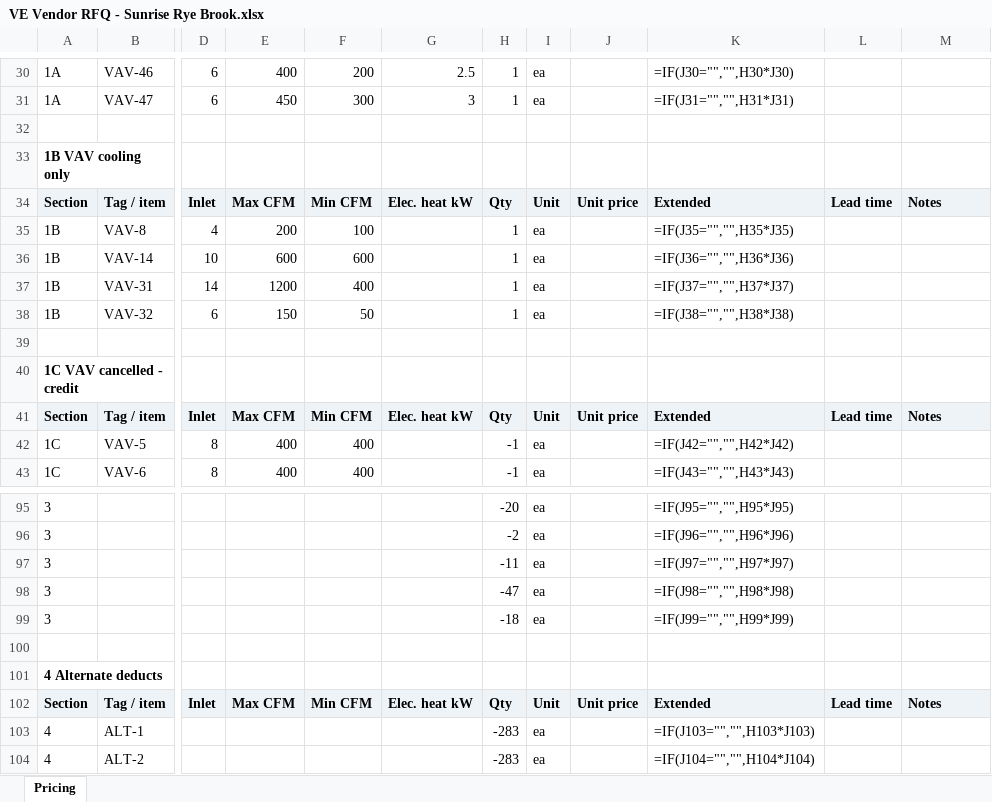
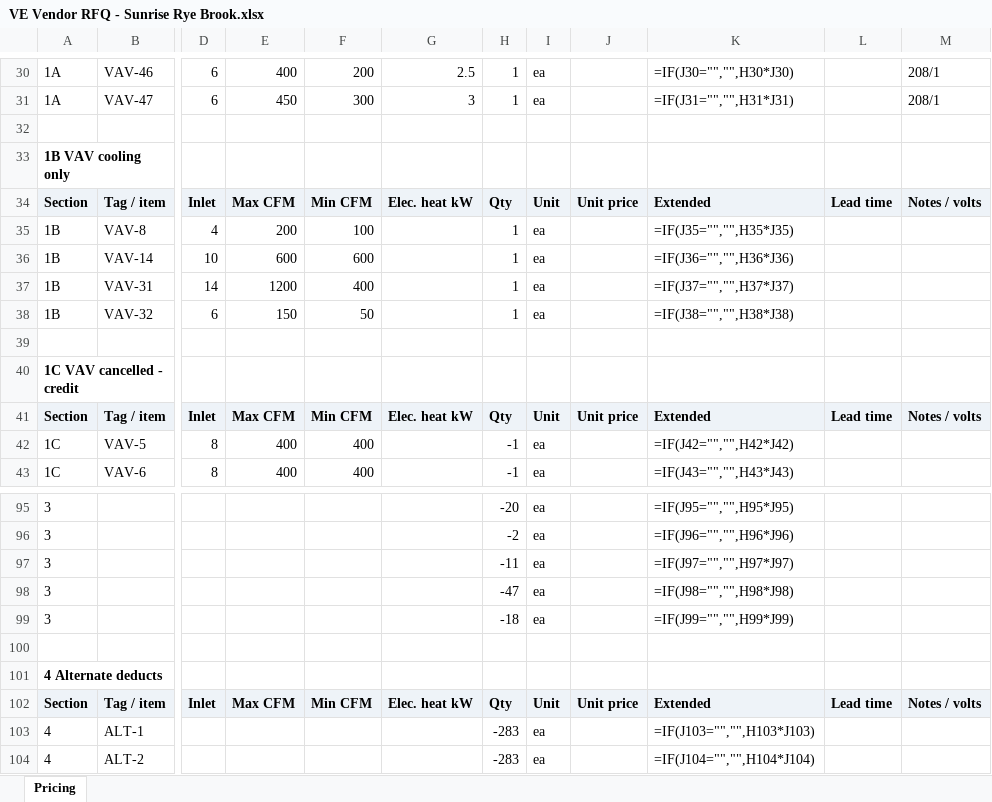
Before and after one commit to northernwolvesac/field-reports, an Excel workbook: Reference/Projects/Sunrise Rye Brook - 900 King St/VE Vendor RFQ/VE Vendor RFQ - Sunrise Rye Brook.xlsx, sheet Pricing, drawn as a sheet; only a part is shown, gaps mark what is left out; values as stored, in another font and other column widths than the file's, no borders; formulas without a stored value are shown as written; the diff covers the shown part only; the diff names each change by its address in the sheet, - before the commit and + after, or states it on an @@ line.

```diff
--- a/Reference/Projects/Sunrise Rye Brook - 900 King St/VE Vendor RFQ/VE Vendor RFQ - Sunrise Rye Brook.xlsx (sheet Pricing)
+++ b/Reference/Projects/Sunrise Rye Brook - 900 King St/VE Vendor RFQ/VE Vendor RFQ - Sunrise Rye Brook.xlsx (sheet Pricing)
-M30:M31: (empty)
+M30:M31: 208/1
-M34: Notes
+M34: Notes / volts
-M41: Notes
+M41: Notes / volts
-M102: Notes
+M102: Notes / volts
```
Also changed, not shown: 48 edited cells elsewhere in this sheet, 3 other files.
